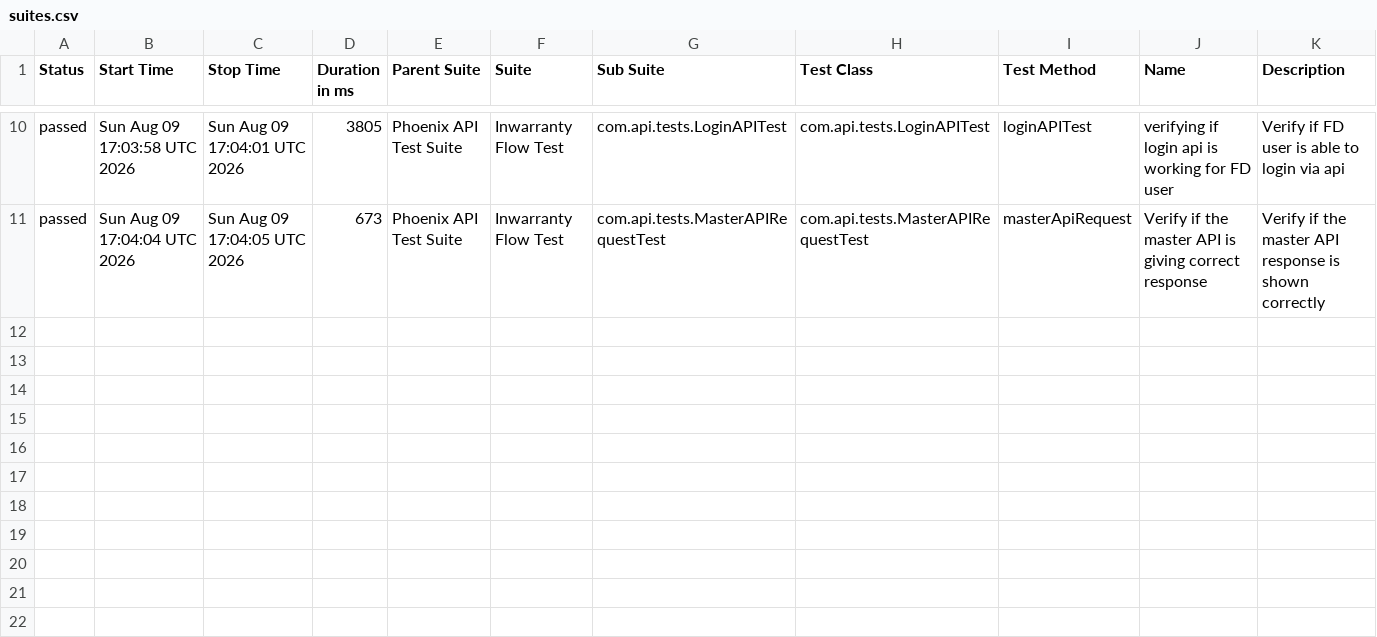
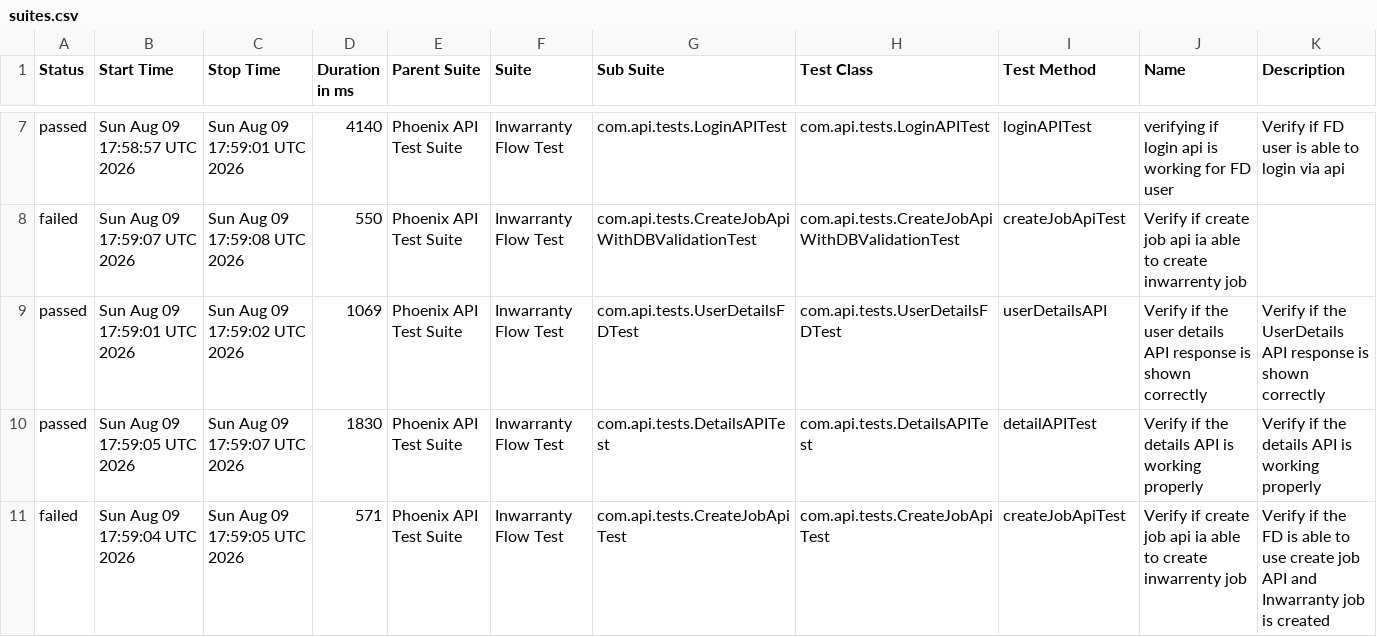
Before and after one commit to divyaNandakumar12/PhoenixTestAutomationFramework, a CSV file: data/suites.csv, drawn as a sheet; only a part is shown, gaps mark what is left out; the diff covers the shown part only.

```diff
--- a/data/suites.csv
+++ b/data/suites.csv
@@ -10,2 +7,5 @@
-"passed","Sun Aug 09 17:03:58 UTC 2026","Sun Aug 09 17:04:01 UTC 2026","3805","Phoenix API Test Suite","Inwarranty Flow Test","com.api.tests.LoginAPITest","com.api.tests.LoginAPITest","loginAPITest","verifying if login api is working for FD user","Verify if FD user is able to login via api"
-"passed","Sun Aug 09 17:04:04 UTC 2026","Sun Aug 09 17:04:05 UTC 2026","673","Phoenix API Test Suite","Inwarranty Flow Test","com.api.tests.MasterAPIRequestTest","com.api.tests.MasterAPIRequestTest","masterApiRequest","Verify if the master API is giving correct response","Verify if the master API response is shown correctly"
+"passed","Sun Aug 09 17:58:57 UTC 2026","Sun Aug 09 17:59:01 UTC 2026","4140","Phoenix API Test Suite","Inwarranty Flow Test","com.api.tests.LoginAPITest","com.api.tests.LoginAPITest","loginAPITest","verifying if login api is working for FD user","Verify if FD user is able to login via api"
+"failed","Sun Aug 09 17:59:07 UTC 2026","Sun Aug 09 17:59:08 UTC 2026","550","Phoenix API Test Suite","Inwarranty Flow Test","com.api.tests.CreateJobApiWithDBValidationTest","com.api.tests.CreateJobApiWithDBValidationTest","createJobApiTest","Verify if create job api ia able to create inwarrenty job",""
+"passed","Sun Aug 09 17:59:01 UTC 2026","Sun Aug 09 17:59:02 UTC 2026","1069","Phoenix API Test Suite","Inwarranty Flow Test","com.api.tests.UserDetailsFDTest","com.api.tests.UserDetailsFDTest","userDetailsAPI","Verify if the user details API response is shown correctly","Verify if the UserDetails API response is shown correctly"
+"passed","Sun Aug 09 17:59:05 UTC 2026","Sun Aug 09 17:59:07 UTC 2026","1830","Phoenix API Test Suite","Inwarranty Flow Test","com.api.tests.DetailsAPITest","com.api.tests.DetailsAPITest","detailAPITest","Verify if the details API is working properly","Verify if the details API is working properly"
+"failed","Sun Aug 09 17:59:04 UTC 2026","Sun Aug 09 17:59:05 UTC 2026","571","Phoenix API Test Suite","Inwarranty Flow Test","com.api.tests.CreateJobApiTest","com.api.tests.CreateJobApiTest","createJobApiTest","Verify if create job api ia able to create inwarrenty job","Verify if the FD is able to use create job API and Inwarranty job is created"
```
Also changed, not shown: 3 removed rows and 30 edited cells elsewhere in this file, data/behaviors.csv, 58 other files.
